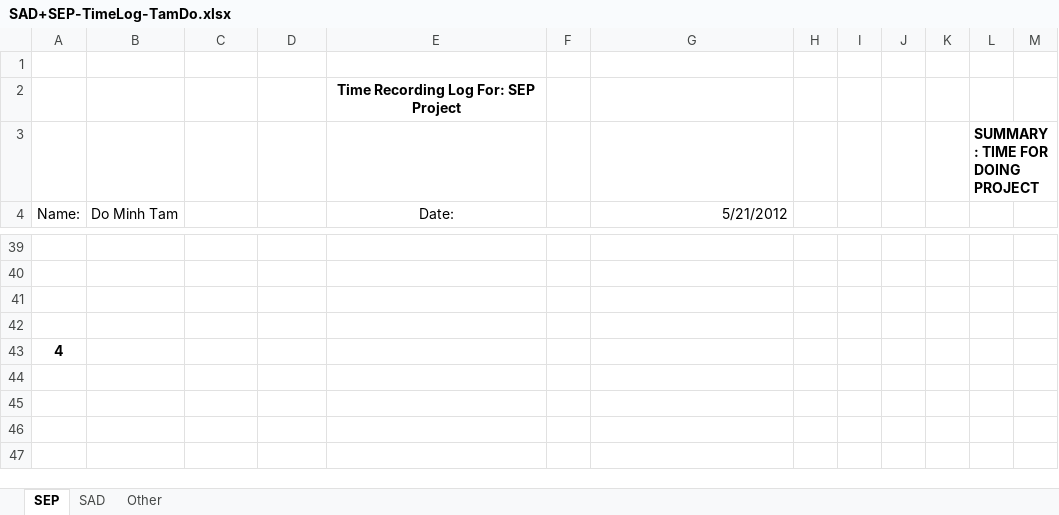
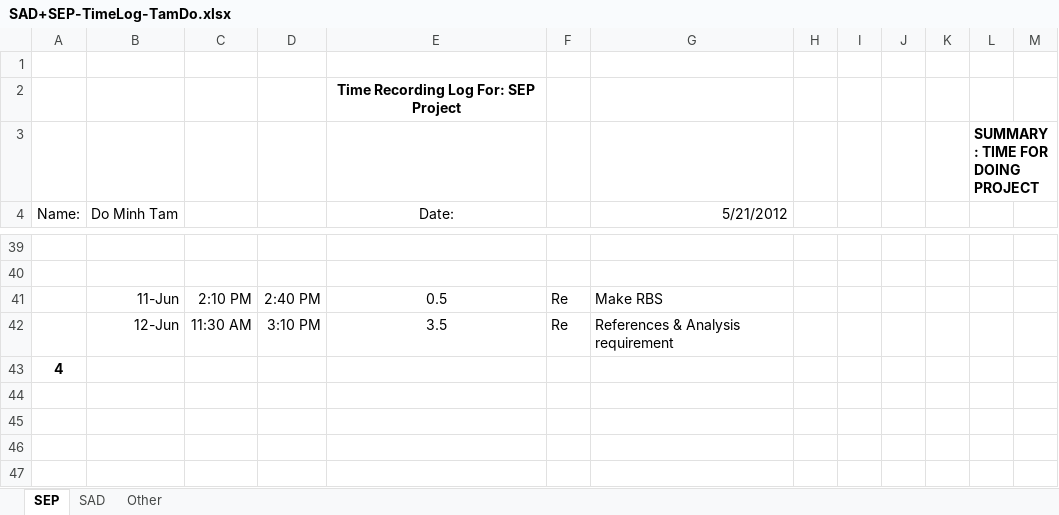
Before and after one commit to T138384/vlu-k15t1-team11, an Excel workbook: Time Log for SAD + SEP/SAD+SEP-TimeLog-TamDo.xlsx, sheet SEP, drawn as a sheet; only a part is shown, gaps mark what is left out; values as stored, in another font and other column widths than the file's, no borders; the diff names each change by its address in the sheet, - before the commit and + after, or states it on an @@ line.

```diff
--- a/Time Log for SAD + SEP/SAD+SEP-TimeLog-TamDo.xlsx (sheet SEP)
+++ b/Time Log for SAD + SEP/SAD+SEP-TimeLog-TamDo.xlsx (sheet SEP)
-row 41: (empty)
+row 41:  | 11-Jun | 2:10 PM | 2:40 PM | 0.5 | Re | Make RBS
-row 42: (empty)
+row 42:  | 12-Jun | 11:30 AM | 3:10 PM | 3.5 | Re | References & Analysis requirement
```
